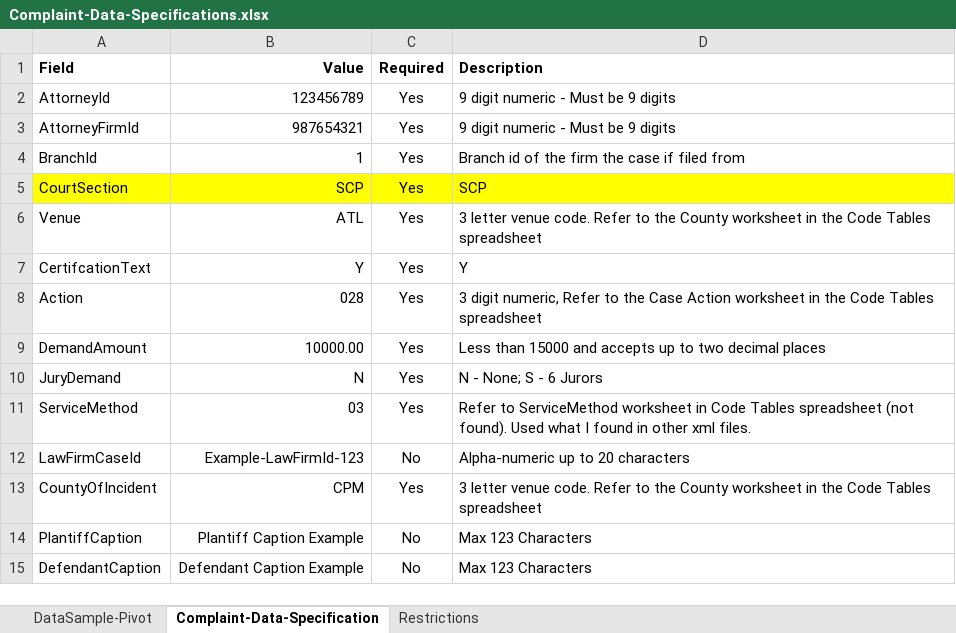
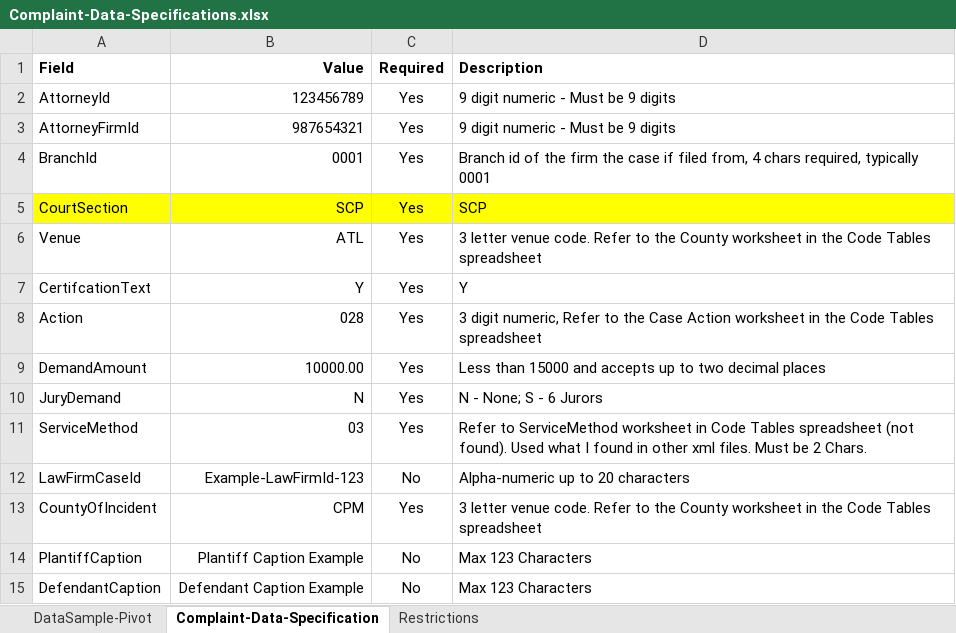
Before and after one commit to craignicholson/civilfiling_client, an Excel workbook: Complaint-Data-Specifications.xlsx, sheet Complaint-Data-Specification, drawn as a sheet; only a part is shown; values as stored, in another font and other column widths than the file's, no borders; the diff names each change by its address in the sheet, - before the commit and + after, or states it on an @@ line.

Commit message:
Updates to log data issues

```diff
--- a/Complaint-Data-Specifications.xlsx (sheet Complaint-Data-Specification)
+++ b/Complaint-Data-Specifications.xlsx (sheet Complaint-Data-Specification)
-B4 (Value): 1
+B4 (Value): 0001
-D4 (Description): …if filed from
+D4 (Description): …if filed from, 4 chars required, typically 0001
-D11 (Description): …xml files.
+D11 (Description): …xml files. Must be 2 Chars.
```
Also changed, not shown: sheet DataSample-Pivot, 19 other files.
